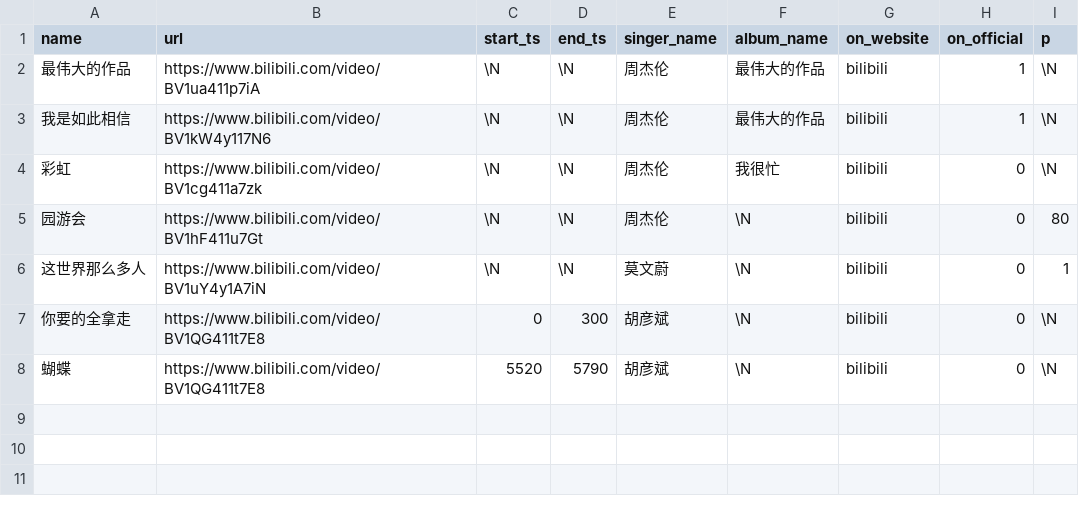
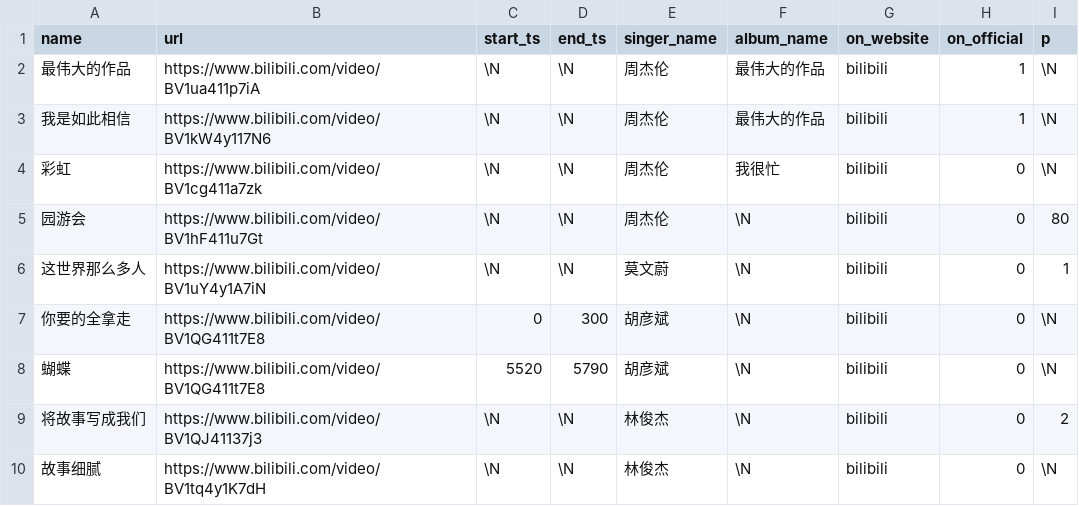
Before and after one commit to lostsonglist/mvdb, a CSV file: lostsongdb.csv, drawn as a sheet.

Commit message:
Add files via upload

```diff
--- a/lostsongdb.csv
+++ b/lostsongdb.csv
@@ -8 +8,3 @@
 "蝴蝶","https://www.bilibili.com/video/BV1QG411t7E8","5520","5790","胡彦斌",\N,"bilibili","0",\N
+"将故事写成我们","https://www.bilibili.com/video/BV1QJ41137j3",\N,\N,"林俊杰",\N,"bilibili","0","2"
+"故事细腻","https://www.bilibili.com/video/BV1tq4y1K7dH",\N,\N,"林俊杰",\N,"bilibili","0",\N
```
